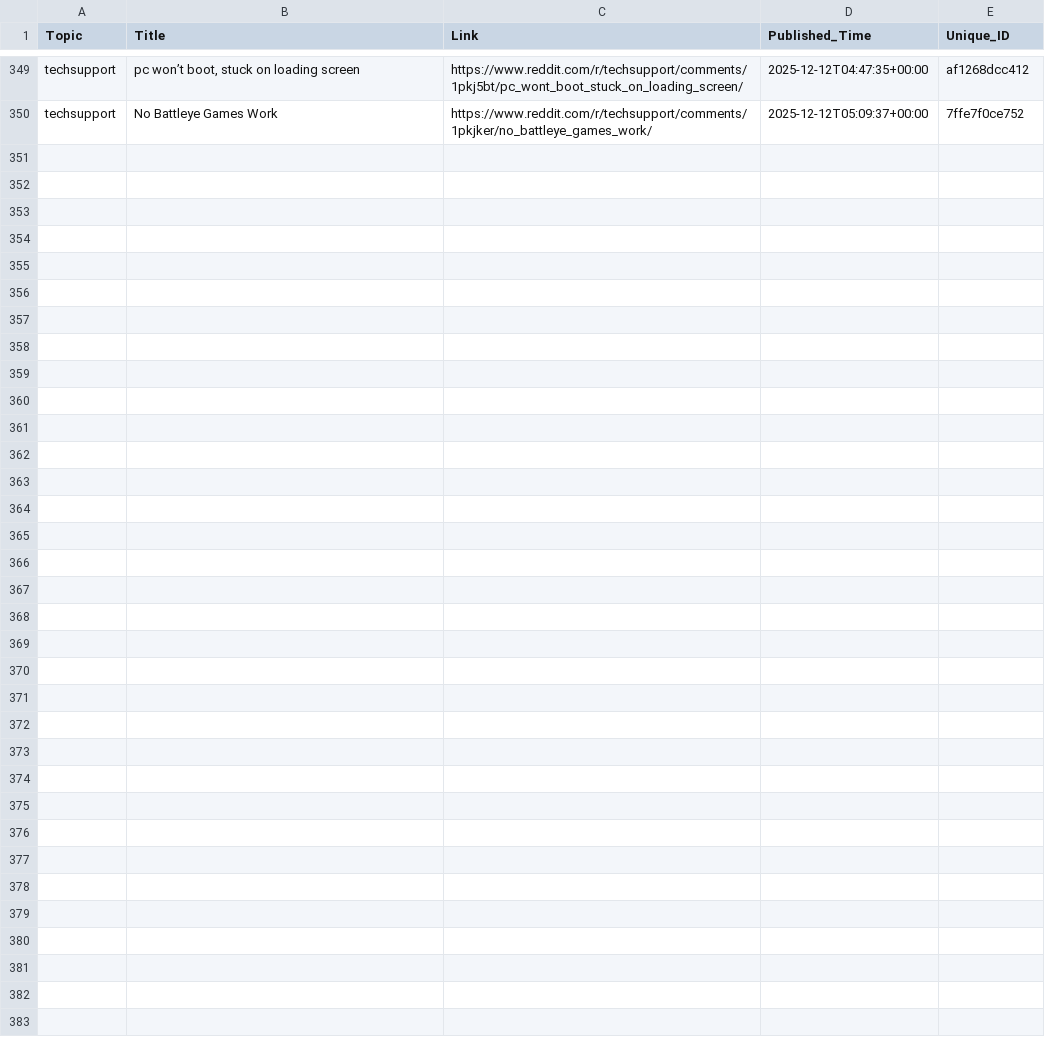
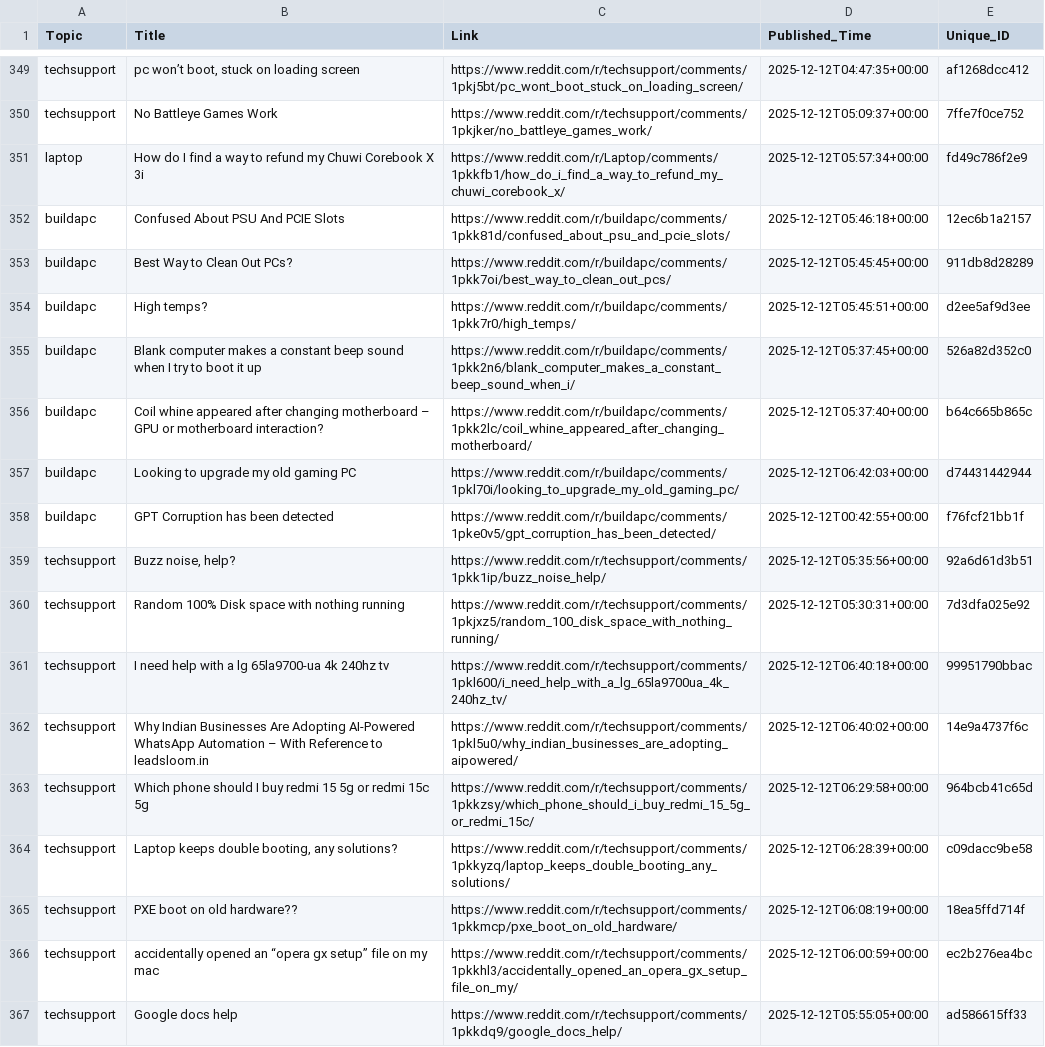
Before and after one commit to sidhu2690/EB_scraper, a CSV file: posts.csv, drawn as a sheet; only a part is shown, gaps mark what is left out; the diff names each change by its address in the sheet, - before the commit and + after, or states it on an @@ line.

```diff
--- a/posts.csv
+++ b/posts.csv
+row 351: laptop | How do I find a way to refund my Chuwi Corebook X 3i | https://www.reddit.com/r/Laptop/comments/1pkkfb1/how_do_i_find_a_way_to_refund_my_chuwi_corebook_x/ | 2025-12-12T05:57:34+00:00 | fd49c786f2e9
+row 352: buildapc | Confused About PSU And PCIE Slots | https://www.reddit.com/r/buildapc/comments/1pkk81d/confused_about_psu_and_pcie_slots/ | 2025-12-12T05:46:18+00:00 | 12ec6b1a2157
+row 353: buildapc | Best Way to Clean Out PCs? | https://www.reddit.com/r/buildapc/comments/1pkk7oi/best_way_to_clean_out_pcs/ | 2025-12-12T05:45:45+00:00 | 911db8d28289
+row 354: buildapc | High temps? | https://www.reddit.com/r/buildapc/comments/1pkk7r0/high_temps/ | 2025-12-12T05:45:51+00:00 | d2ee5af9d3ee
+row 355: buildapc | Blank computer makes a constant beep sound when I try to boot it up | https://www.reddit.com/r/buildapc/comments/1pkk2n6/blank_computer_makes_a_constant_beep_sound_when_i/ | 2025-12-12T05:37:45+00:00 | 526a82d352c0
+row 356: buildapc | Coil whine appeared after changing motherboard – GPU or motherboard interaction? | https://www.reddit.com/r/buildapc/comments/1pkk2lc/coil_whine_appeared_after_changing_motherboard/ | 2025-12-12T05:37:40+00:00 | b64c665b865c
+row 357: buildapc | Looking to upgrade my old gaming PC | https://www.reddit.com/r/buildapc/comments/1pkl70i/looking_to_upgrade_my_old_gaming_pc/ | 2025-12-12T06:42:03+00:00 | d74431442944
+row 358: buildapc | GPT Corruption has been detected | https://www.reddit.com/r/buildapc/comments/1pke0v5/gpt_corruption_has_been_detected/ | 2025-12-12T00:42:55+00:00 | f76fcf21bb1f
+row 359: techsupport | Buzz noise, help? | https://www.reddit.com/r/techsupport/comments/1pkk1ip/buzz_noise_help/ | 2025-12-12T05:35:56+00:00 | 92a6d61d3b51
+row 360: techsupport | Random 100% Disk space with nothing running | https://www.reddit.com/r/techsupport/comments/1pkjxz5/random_100_disk_space_with_nothing_running/ | 2025-12-12T05:30:31+00:00 | 7d3dfa025e92
+row 361: techsupport | I need help with a lg 65la9700-ua 4k 240hz tv | https://www.reddit.com/r/techsupport/comments/1pkl600/i_need_help_with_a_lg_65la9700ua_4k_240hz_tv/ | 2025-12-12T06:40:18+00:00 | 99951790bbac
+row 362: techsupport | Why Indian Businesses Are Adopting AI-Powered WhatsApp Automation – With Reference to leadsloom.in | https://www.reddit.com/r/techsupport/comments/1pkl5u0/why_indian_businesses_are_adopting_aipowered/ | 2025-12-12T06:40:02+00:00 | 14e9a4737f6c
+row 363: techsupport | Which phone should I buy redmi 15 5g or redmi 15c 5g | https://www.reddit.com/r/techsupport/comments/1pkkzsy/which_phone_should_i_buy_redmi_15_5g_or_redmi_15c/ | 2025-12-12T06:29:58+00:00 | 964bcb41c65d
+row 364: techsupport | Laptop keeps double booting, any solutions? | https://www.reddit.com/r/techsupport/comments/1pkkyzq/laptop_keeps_double_booting_any_solutions/ | 2025-12-12T06:28:39+00:00 | c09dacc9be58
+row 365: techsupport | PXE boot on old hardware?? | https://www.reddit.com/r/techsupport/comments/1pkkmcp/pxe_boot_on_old_hardware/ | 2025-12-12T06:08:19+00:00 | 18ea5ffd714f
+row 366: techsupport | accidentally opened an “opera gx setup” file on my mac | https://www.reddit.com/r/techsupport/comments/1pkkhl3/accidentally_opened_an_opera_gx_setup_file_on_my/ | 2025-12-12T06:00:59+00:00 | ec2b276ea4bc
+row 367: techsupport | Google docs help | https://www.reddit.com/r/techsupport/comments/1pkkdq9/google_docs_help/ | 2025-12-12T05:55:05+00:00 | ad586615ff33
```
